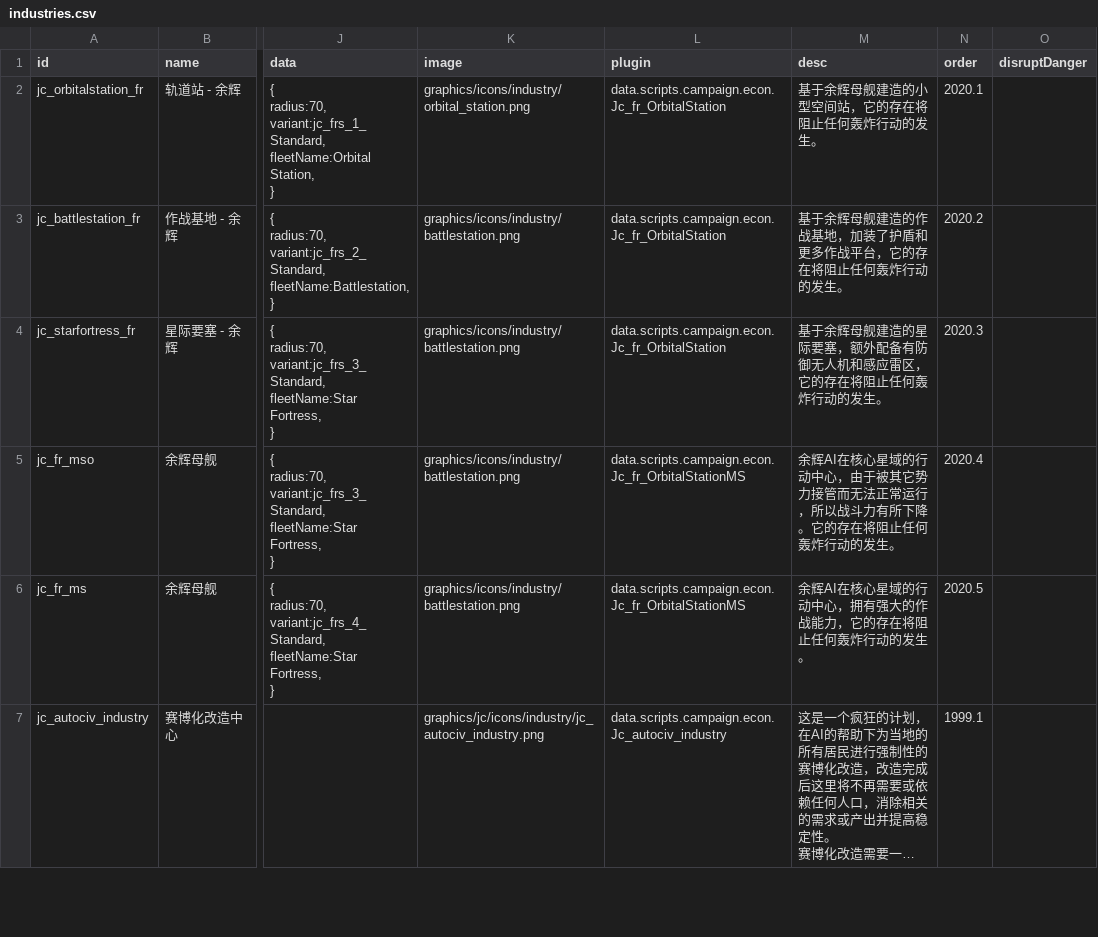
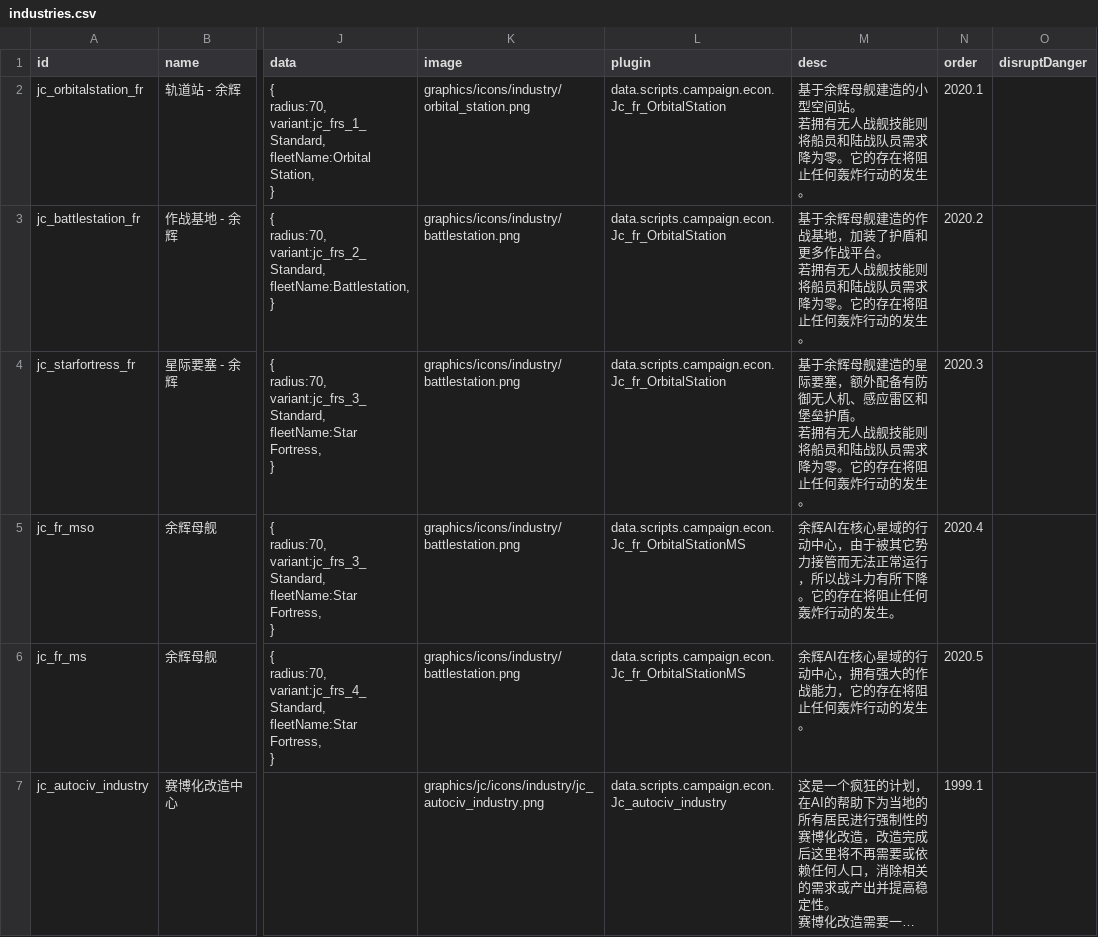
Before and after one commit to JCan2233/SF, a CSV file: data/campaign/industries.csv, drawn as a sheet; only a part is shown, gaps mark what is left out; long unchanged cells end in …; ↵ is a line break in a cell; the diff names each change by its address in the sheet, - before the commit and + after, or states it on an @@ line.

```diff
--- a/data/campaign/industries.csv
+++ b/data/campaign/industries.csv
-M2 (desc): 基于余辉母舰建造的小型空间站，它的存在将阻止任何轰炸行动的发生。
+M2 (desc): 基于余辉母舰建造的小型空间站。 ↵ 若拥有无人战舰技能则将船员和陆战队员需求降为零。它的存在将阻止任何轰炸行动的发生。
-M3 (desc): …作战平台，它的存在…
+M3 (desc): …作战平台。 ↵ 若拥有无人战舰技能则将船员和陆战队员需求降为零。它的存在…
-M4 (desc): …御无人机和感应雷区，它的存在…
+M4 (desc): …御无人机、感应雷区和堡垒护盾。 ↵ 若拥有无人战舰技能则将船员和陆战队员需求降为零。它的存在…
```
Also changed, not shown: 2 other files.
